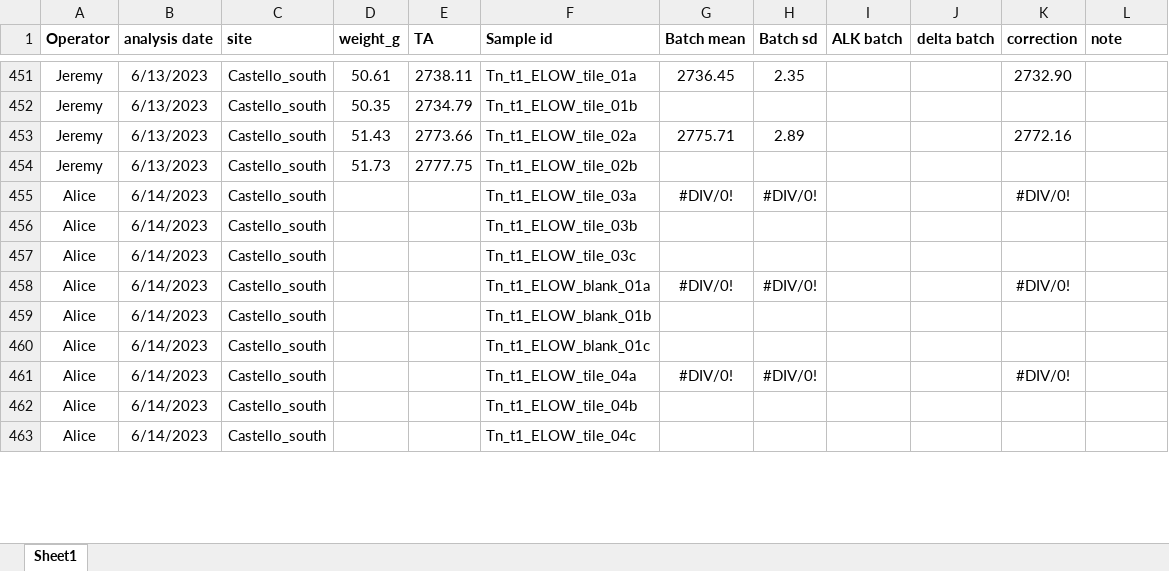
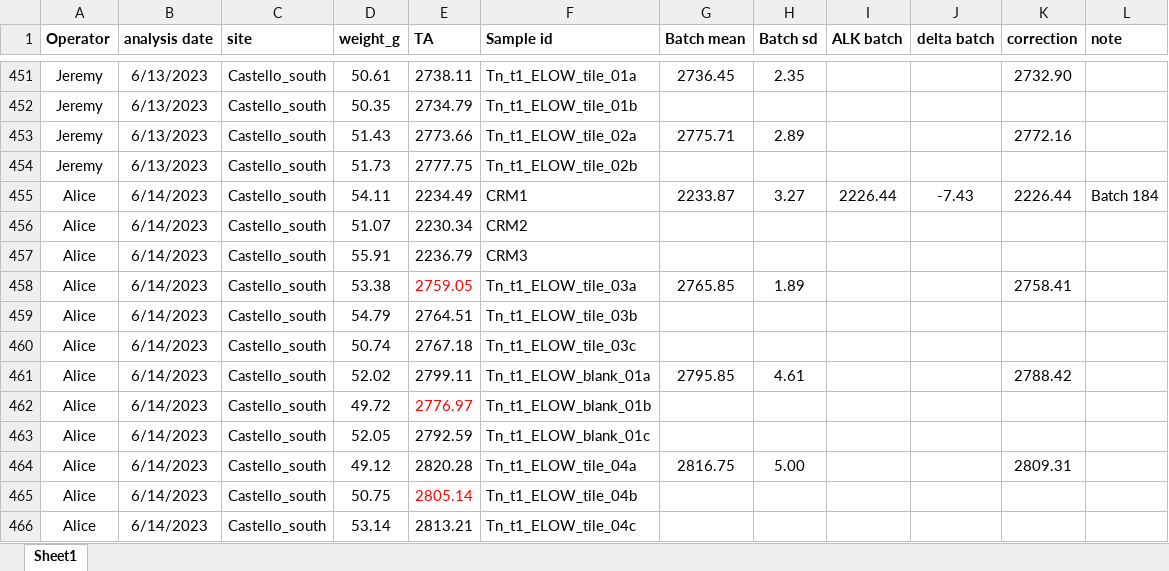
Before and after one commit to JayCrlt/BenthFun, an Excel workbook: Data/Spring_2023/BenthFun_Alkalinity.xlsx, sheet Sheet1, drawn as a sheet; only a part is shown, gaps mark what is left out; values as stored, in another font and other column widths than the file's, no borders; addresses are those after the commit; the diff covers the shown part only; the diff names each change by its address in the sheet, - before the commit and + after, or states it on an @@ line.

```diff
--- a/Data/Spring_2023/BenthFun_Alkalinity.xlsx (sheet Sheet1)
+++ b/Data/Spring_2023/BenthFun_Alkalinity.xlsx (sheet Sheet1)
+row 455: Alice | 6/14/2023 | Castello_south | 54.11 | 2234.49 | CRM1 | 2233.87 | 3.27 | 2226.44 | -7.43 | 2226.44 | Batch 184
+row 456: Alice | 6/14/2023 | Castello_south | 51.07 | 2230.34 | CRM2
+row 457: Alice | 6/14/2023 | Castello_south | 55.91 | 2236.79 | CRM3
-D458 (weight_g): (empty)
+D458 (weight_g): 53.38
-E458 (TA): (empty)
+E458 (TA): 2759.05
-G458 (Batch mean): #DIV/0!
+G458 (Batch mean): 2765.85
-H458 (Batch sd): #DIV/0!
+H458 (Batch sd): 1.89
-K458 (correction): #DIV/0!
+K458 (correction): 2758.41
-D459 (weight_g): (empty)
+D459 (weight_g): 54.79
-E459 (TA): (empty)
+E459 (TA): 2764.51
-D460 (weight_g): (empty)
+D460 (weight_g): 50.74
-E460 (TA): (empty)
+E460 (TA): 2767.18
-D461 (weight_g): (empty)
+D461 (weight_g): 52.02
-E461 (TA): (empty)
+E461 (TA): 2799.11
-G461 (Batch mean): #DIV/0!
+G461 (Batch mean): 2795.85
-H461 (Batch sd): #DIV/0!
+H461 (Batch sd): 4.61
-K461 (correction): #DIV/0!
+K461 (correction): 2788.42
-D462 (weight_g): (empty)
+D462 (weight_g): 49.72
-E462 (TA): (empty)
+E462 (TA): 2776.97
-D463 (weight_g): (empty)
+D463 (weight_g): 52.05
-E463 (TA): (empty)
+E463 (TA): 2792.59
-D464 (weight_g): (empty)
+D464 (weight_g): 49.12
-E464 (TA): (empty)
+E464 (TA): 2820.28
-G464 (Batch mean): #DIV/0!
+G464 (Batch mean): 2816.75
-H464 (Batch sd): #DIV/0!
+H464 (Batch sd): 5.00
-K464 (correction): #DIV/0!
+K464 (correction): 2809.31
-D465 (weight_g): (empty)
+D465 (weight_g): 50.75
-E465 (TA): (empty)
+E465 (TA): 2805.14
-D466 (weight_g): (empty)
+D466 (weight_g): 53.14
-E466 (TA): (empty)
+E466 (TA): 2813.21
```
Also changed, not shown: 3 added rows, 3 removed rows and 19 edited cells elsewhere in this sheet, formulas that keep their value, Data/Spring_2023/Diving_log_Spring_2023_BenthFun.xlsx, 30 other files.
